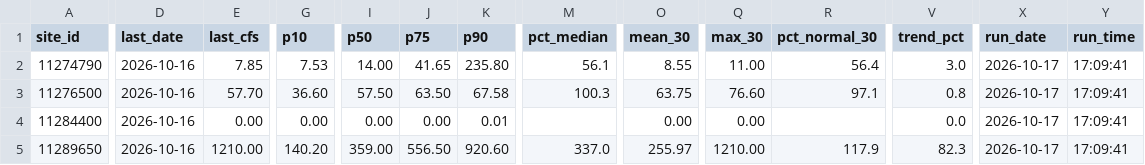
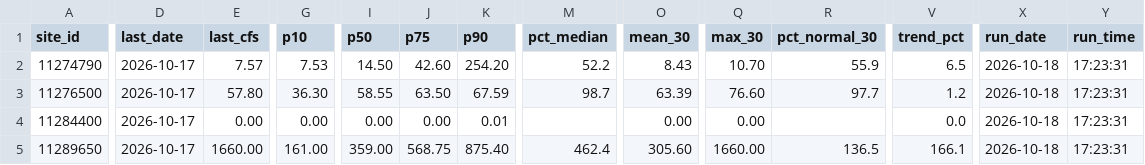
Before and after one commit to bdgroves/sierra-flow-cobol, a CSV file: results.csv, drawn as a sheet; only a part is shown, gaps mark what is left out; the diff covers the shown part only; the diff names each change by its address in the sheet, - before the commit and + after, or states it on an @@ line.

```diff
--- a/results.csv
+++ b/results.csv
-D2:D5 (last_date): 2026-10-16
+D2:D5 (last_date): 2026-10-17
-E2 (last_cfs): 7.85
+E2 (last_cfs): 7.57
-I2 (p50): 14.00
+I2 (p50): 14.50
-J2 (p75): 41.65
+J2 (p75): 42.60
-K2 (p90): 235.80
+K2 (p90): 254.20
-M2 (pct_median): 56.1
+M2 (pct_median): 52.2
-O2 (mean_30): 8.55
+O2 (mean_30): 8.43
-Q2 (max_30): 11.00
+Q2 (max_30): 10.70
-R2 (pct_normal_30): 56.4
+R2 (pct_normal_30): 55.9
-V2 (trend_pct): 3.0
+V2 (trend_pct): 6.5
-X2:X5 (run_date): 2026-10-17
+X2:X5 (run_date): 2026-10-18
-Y2:Y5 (run_time): 17:09:41
+Y2:Y5 (run_time): 17:23:31
-E3 (last_cfs): 57.70
+E3 (last_cfs): 57.80
-G3 (p10): 36.60
+G3 (p10): 36.30
-I3 (p50): 57.50
+I3 (p50): 58.55
-K3 (p90): 67.58
+K3 (p90): 67.59
-M3 (pct_median): 100.3
+M3 (pct_median): 98.7
-O3 (mean_30): 63.75
+O3 (mean_30): 63.39
-R3 (pct_normal_30): 97.1
+R3 (pct_normal_30): 97.7
-V3 (trend_pct): 0.8
+V3 (trend_pct): 1.2
-E5 (last_cfs): 1210.00
+E5 (last_cfs): 1660.00
-G5 (p10): 140.20
+G5 (p10): 161.00
-J5 (p75): 556.50
+J5 (p75): 568.75
-K5 (p90): 920.60
+K5 (p90): 875.40
-M5 (pct_median): 337.0
+M5 (pct_median): 462.4
-O5 (mean_30): 255.97
+O5 (mean_30): 305.60
-Q5 (max_30): 1210.00
+Q5 (max_30): 1660.00
-R5 (pct_normal_30): 117.9
+R5 (pct_normal_30): 136.5
-V5 (trend_pct): 82.3
+V5 (trend_pct): 166.1
```
Also changed, not shown: 55 edited cells elsewhere in this file, streamflow.csv, 2 other files.
